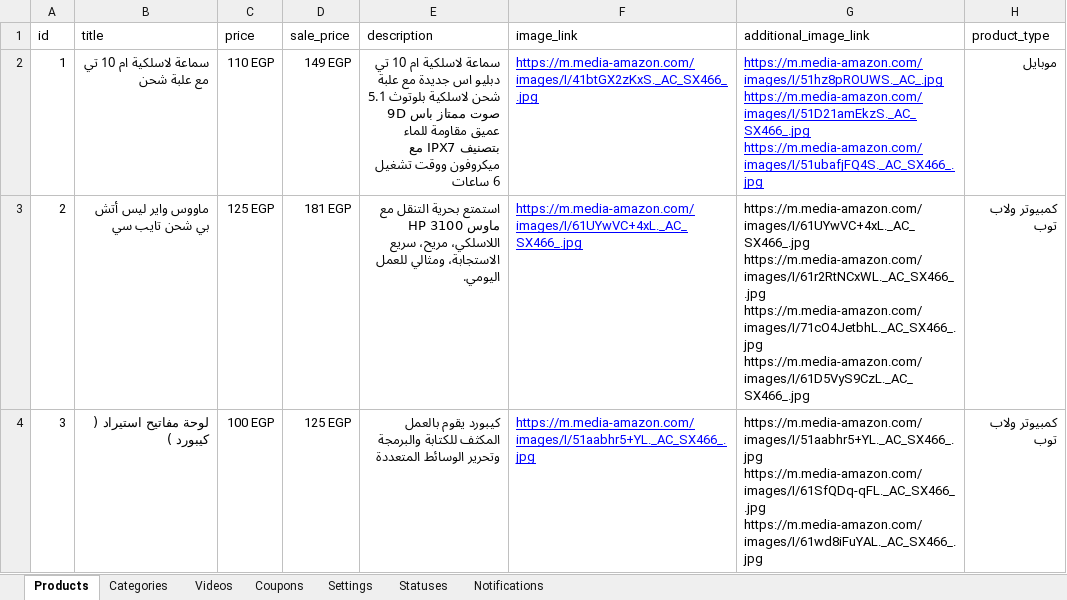
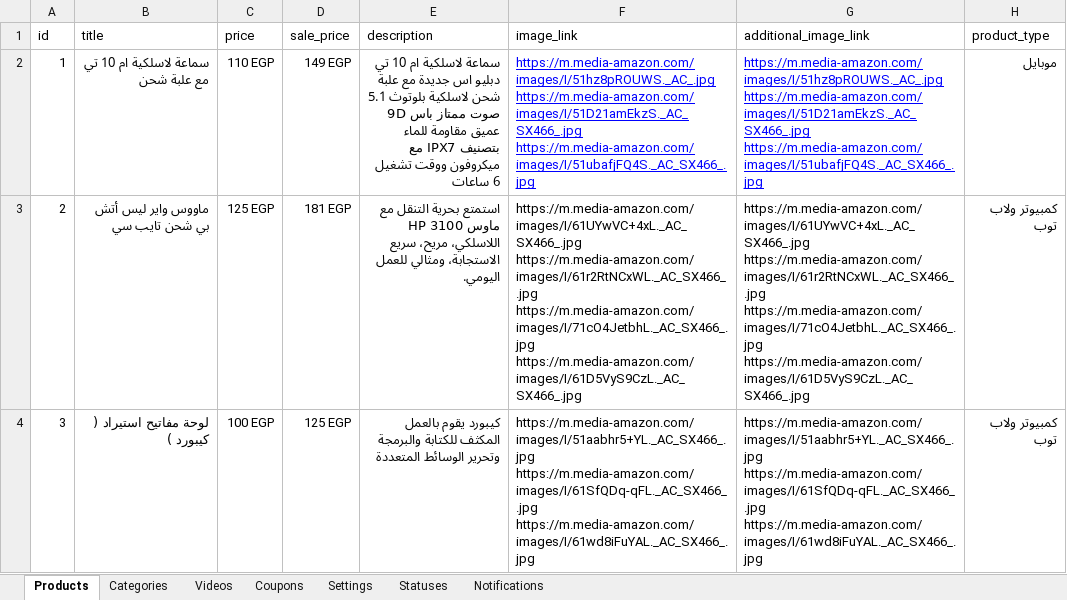
Before and after one commit to mashily/mashily-store, an Excel workbook: store-data.xlsx, sheet Products, drawn as a sheet; only a part is shown; values as stored, in another font and other column widths than the file's, no borders; ↵ is a line break in a cell; the diff names each change by its address in the sheet, - before the commit and + after, or states it on an @@ line.

```diff
--- a/store-data.xlsx (sheet Products)
+++ b/store-data.xlsx (sheet Products)
-F2 (image_link): https://m.media-amazon.com/images/I/41btGX2zKxS._AC_SX466_.jpg
+F2 (image_link): https://m.media-amazon.com/images/I/51hz8pROUWS._AC_.jpg ↵ https://m.media-amazon.com/images/I/51D21amEkzS._AC_SX466_.jpg ↵ https://m.media-amazon.com/images/I/51ubafjFQ4S._AC_SX466_.jpg
-F3 (image_link): https://m.media-amazon.com/images/I/61UYwVC+4xL._AC_SX466_.jpg
+F3 (image_link): https://m.media-amazon.com/images/I/61UYwVC+4xL._AC_SX466_.jpg ↵ https://m.media-amazon.com/images/I/61r2RtNCxWL._AC_SX466_.jpg ↵ https://m.media-amazon.com/images/I/71cO4JetbhL._AC_SX466_.jpg ↵ https://m.media-amazon.com/images/I/61D5VyS9CzL._AC_SX466_.jpg
@@ F3:F4 underline: on → off, text colour: #0000FF → black @@
-F4 (image_link): https://m.media-amazon.com/images/I/51aabhr5+YL._AC_SX466_.jpg
+F4 (image_link): https://m.media-amazon.com/images/I/51aabhr5+YL._AC_SX466_.jpg ↵ https://m.media-amazon.com/images/I/61SfQDq-qFL._AC_SX466_.jpg ↵ https://m.media-amazon.com/images/I/61wd8iFuYAL._AC_SX466_.jpg
```
Also changed, not shown: 1 other file.
